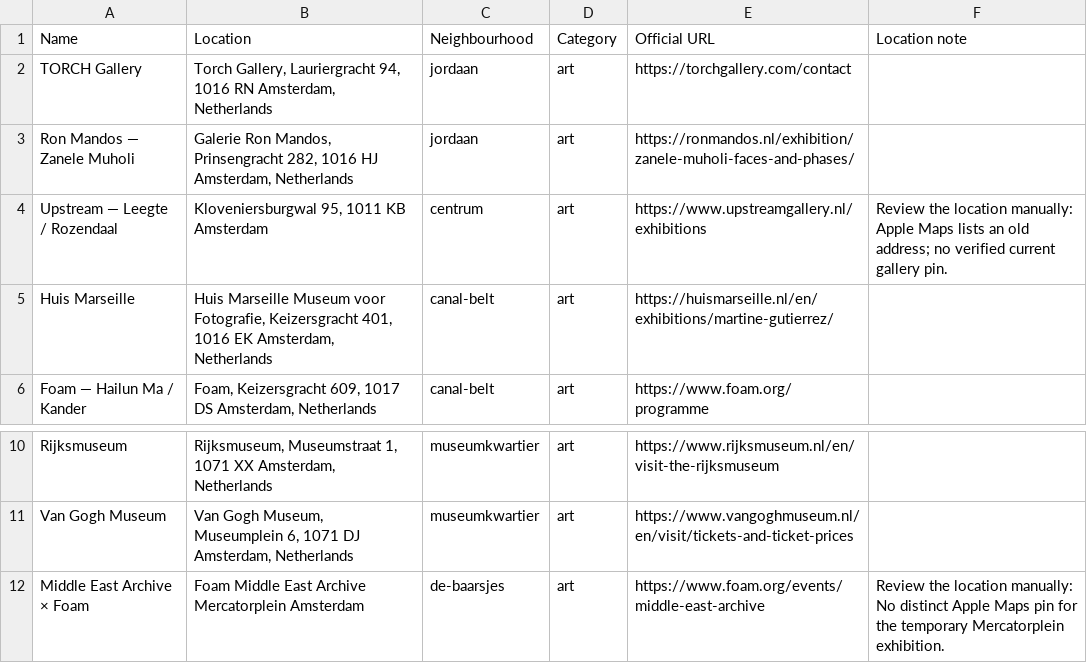
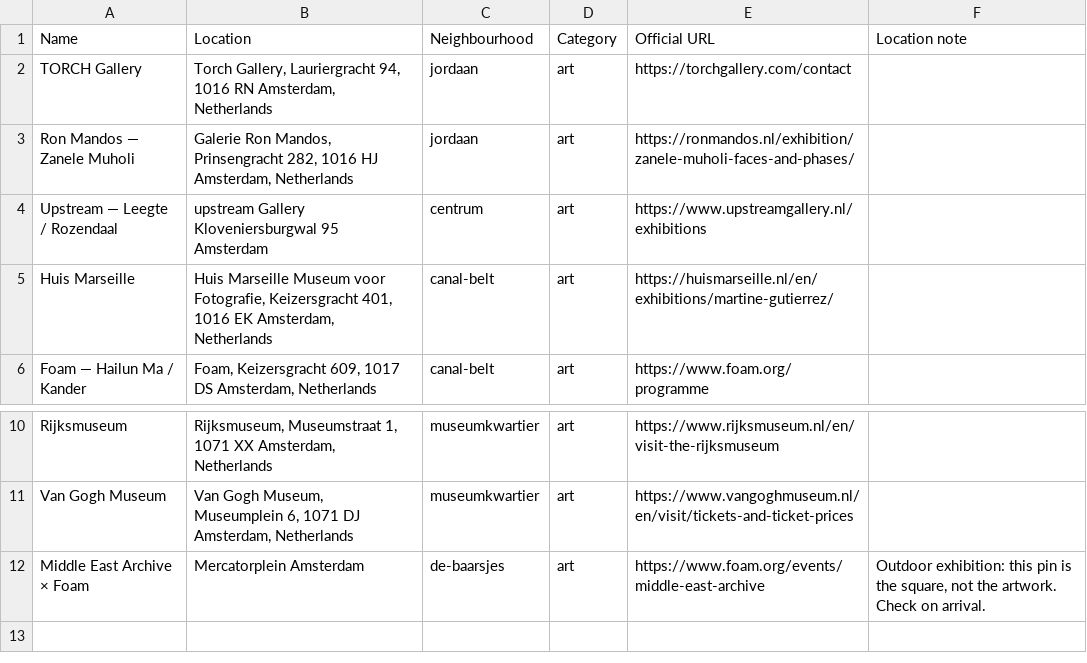
Before and after one commit to romikser/amsterdam-guide, a CSV file: exports/google/types/art.csv, drawn as a sheet; only a part is shown, gaps mark what is left out.

```diff
--- a/exports/google/types/art.csv
+++ b/exports/google/types/art.csv
@@ -3,3 +3,3 @@ TORCH Gallery,"Torch Gallery, Lauriergracht 94, 1016 RN Amsterdam, Netherlands",
 Ron Mandos — Zanele Muholi,"Galerie Ron Mandos, Prinsengracht 282, 1016 HJ Amsterdam, Netherlands",jordaan,art,https://ronmandos.nl/exhibition/zanele-muholi-faces-and-phases/,
-Upstream — Leegte / Rozendaal,"Kloveniersburgwal 95, 1011 KB Amsterdam",centrum,art,https://www.upstreamgallery.nl/exhibitions,Review the location manually: Apple Maps lists an old address; no verified current gallery pin.
+Upstream — Leegte / Rozendaal,upstream Gallery Kloveniersburgwal 95 Amsterdam,centrum,art,https://www.upstreamgallery.nl/exhibitions,
 Huis Marseille,"Huis Marseille Museum voor Fotografie, Keizersgracht 401, 1016 EK Amsterdam, Netherlands",canal-belt,art,https://huismarseille.nl/en/exhibitions/martine-gutierrez/,
@@ -11,2 +11,2 @@ Rijksmuseum,"Rijksmuseum, Museumstraat 1, 1071 XX Amsterdam, Netherlands",museum
 Van Gogh Museum,"Van Gogh Museum, Museumplein 6, 1071 DJ Amsterdam, Netherlands",museumkwartier,art,https://www.vangoghmuseum.nl/en/visit/tickets-and-ticket-prices,
-Middle East Archive × Foam,Foam Middle East Archive Mercatorplein Amsterdam,de-baarsjes,art,https://www.foam.org/events/middle-east-archive,Review the location manually: No distinct Apple Maps pin for the temporary Mercatorplein exhibition.
+Middle East Archive × Foam,Mercatorplein Amsterdam,de-baarsjes,art,https://www.foam.org/events/middle-east-archive,"Outdoor exhibition: this pin is the square, not the artwork. Check on arrival."
```
Also changed, not shown: exports/google/all/amsterdam.csv, exports/google/neighbourhoods/centrum.csv, 24 other files.
